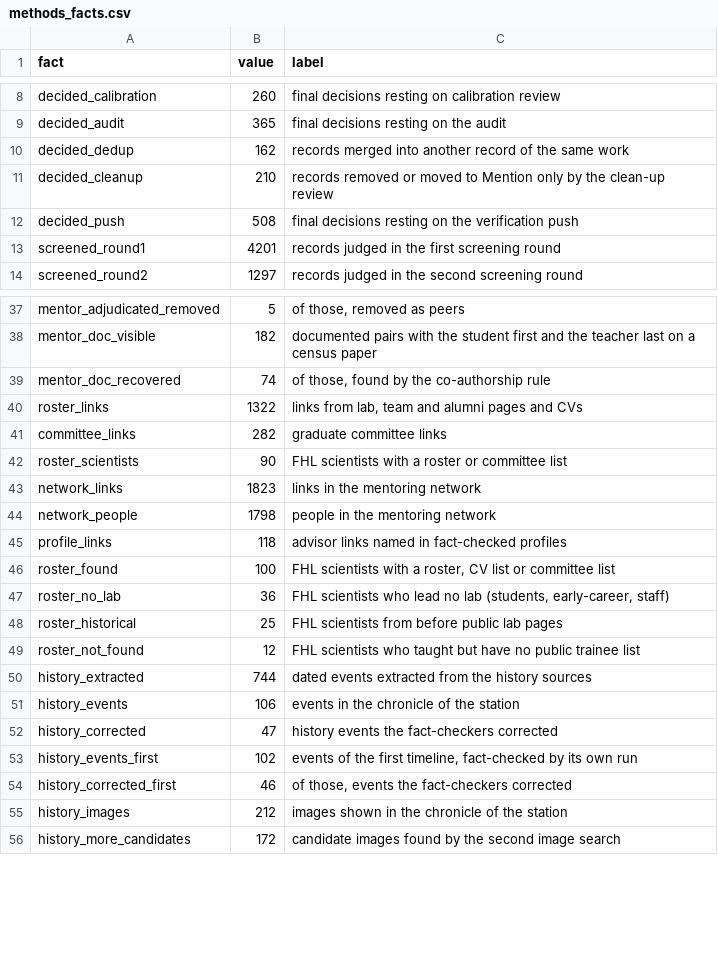
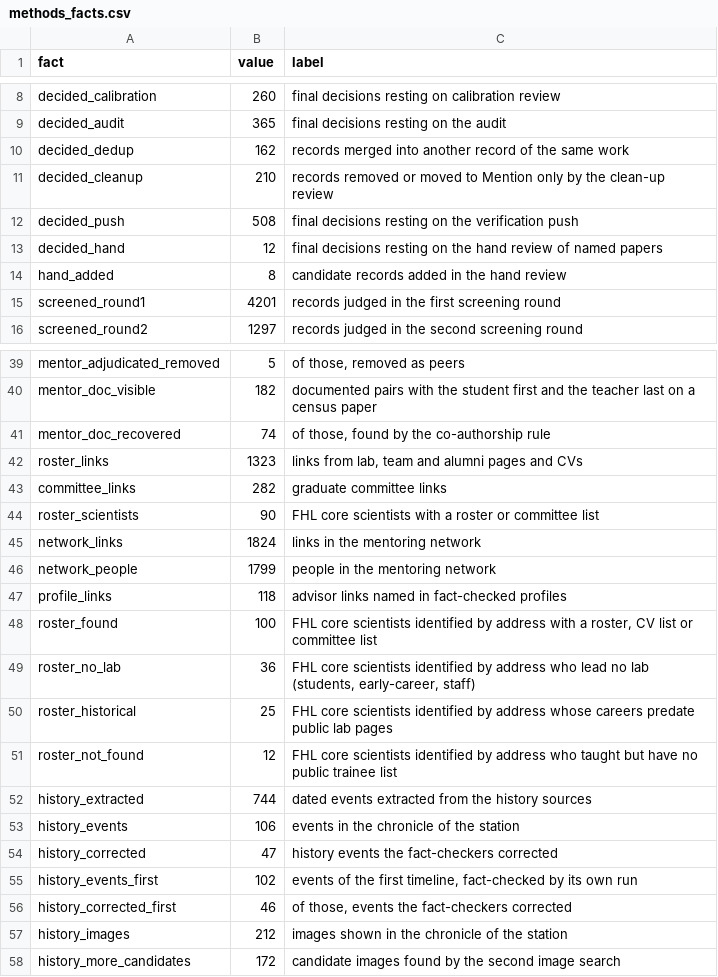
Before and after one commit to weertman/fhl-research-profile, a CSV file: data/methods_facts.csv, drawn as a sheet; only a part is shown, gaps mark what is left out.

```diff
--- a/data/methods_facts.csv
+++ b/data/methods_facts.csv
@@ -12,2 +12,4 @@ decided_cleanup,210,records removed or moved to Mention only by the clean-up rev
 decided_push,508,final decisions resting on the verification push
+decided_hand,12,final decisions resting on the hand review of named papers
+hand_added,8,candidate records added in the hand review
 screened_round1,4201,records judged in the first screening round
@@ -39,12 +41,12 @@ mentor_doc_visible,182,documented pairs with the student first and the teacher l
 mentor_doc_recovered,74,"of those, found by the co-authorship rule"
-roster_links,1322,"links from lab, team and alumni pages and CVs"
+roster_links,1323,"links from lab, team and alumni pages and CVs"
 committee_links,282,graduate committee links
-roster_scientists,90,FHL scientists with a roster or committee list
-network_links,1823,links in the mentoring network
-network_people,1798,people in the mentoring network
+roster_scientists,90,FHL core scientists with a roster or committee list
+network_links,1824,links in the mentoring network
+network_people,1799,people in the mentoring network
 profile_links,118,advisor links named in fact-checked profiles
-roster_found,100,"FHL scientists with a roster, CV list or committee list"
-roster_no_lab,36,"FHL scientists who lead no lab (students, early-career, staff)"
-roster_historical,25,FHL scientists from before public lab pages
-roster_not_found,12,FHL scientists who taught but have no public trainee list
+roster_found,100,"FHL core scientists identified by address with a roster, CV list or committee list"
+roster_no_lab,36,"FHL core scientists identified by address who lead no lab (students, early-career, staff)"
+roster_historical,25,FHL core scientists identified by address whose careers predate public lab pages
+roster_not_found,12,FHL core scientists identified by address who taught but have no public trainee list
 history_extracted,744,dated events extracted from the history sources
```
Also changed, not shown: data/agent_stages.csv, data/ai_workflows.csv, 16 other files.
